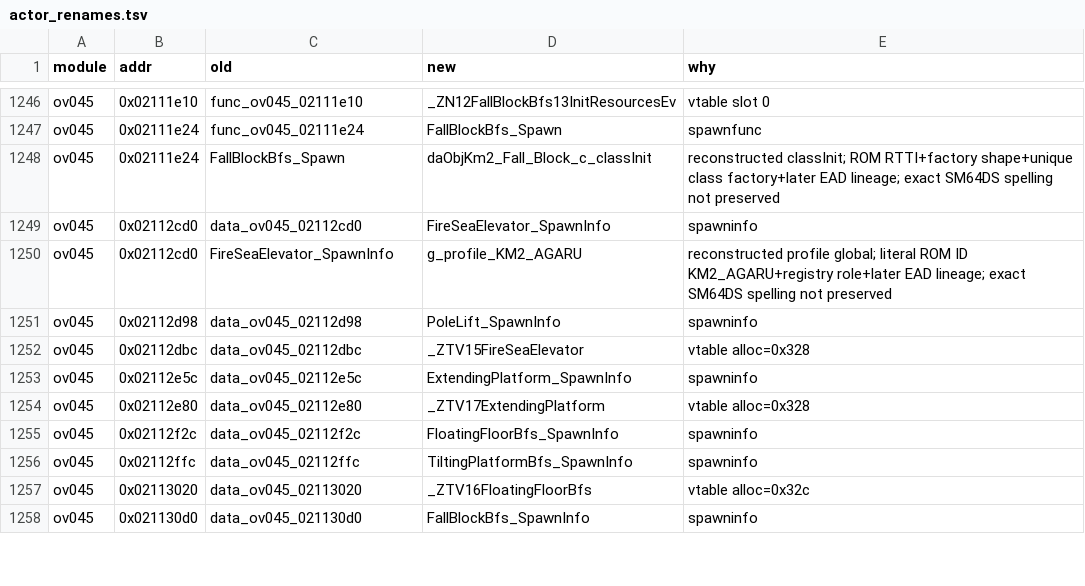
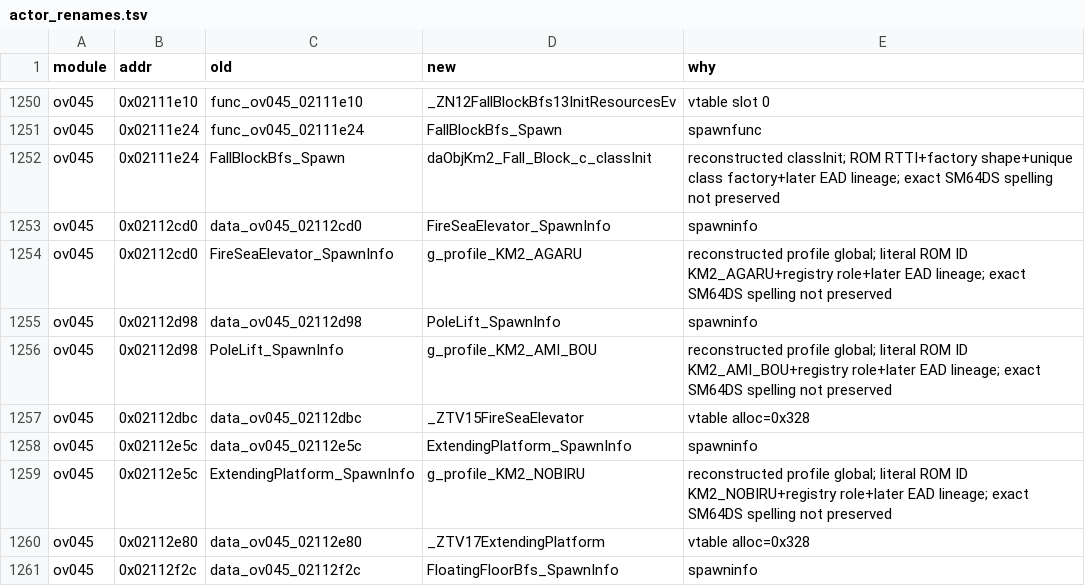
Before and after one commit to AdrianBros/sm64ds-decomp, a TSV file: symbols/actor_renames.tsv, drawn as a sheet; only a part is shown, gaps mark what is left out; the shorter side is filled out with more unchanged rows; the diff covers the shown part only.

Commit message:
Reconstruct five KM2/KM3 profile symbols

```diff
--- a/symbols/actor_renames.tsv
+++ b/symbols/actor_renames.tsv
@@ -1251,4 +1255,6 @@ ov045	0x02112cd0	FireSeaElevator_SpawnInfo	g_profile_KM2_AGARU	reconstructed pro
 ov045	0x02112d98	data_ov045_02112d98	PoleLift_SpawnInfo	spawninfo
+ov045	0x02112d98	PoleLift_SpawnInfo	g_profile_KM2_AMI_BOU	reconstructed profile global; literal ROM ID KM2_AMI_BOU+registry role+later EAD lineage; exact SM64DS spelling not preserved
 ov045	0x02112dbc	data_ov045_02112dbc	_ZTV15FireSeaElevator	vtable alloc=0x328
 ov045	0x02112e5c	data_ov045_02112e5c	ExtendingPlatform_SpawnInfo	spawninfo
+ov045	0x02112e5c	ExtendingPlatform_SpawnInfo	g_profile_KM2_NOBIRU	reconstructed profile global; literal ROM ID KM2_NOBIRU+registry role+later EAD lineage; exact SM64DS spelling not preserved
 ov045	0x02112e80	data_ov045_02112e80	_ZTV17ExtendingPlatform	vtable alloc=0x328
```
Also changed, not shown: 8 added rows elsewhere in this file, 15 other files.
